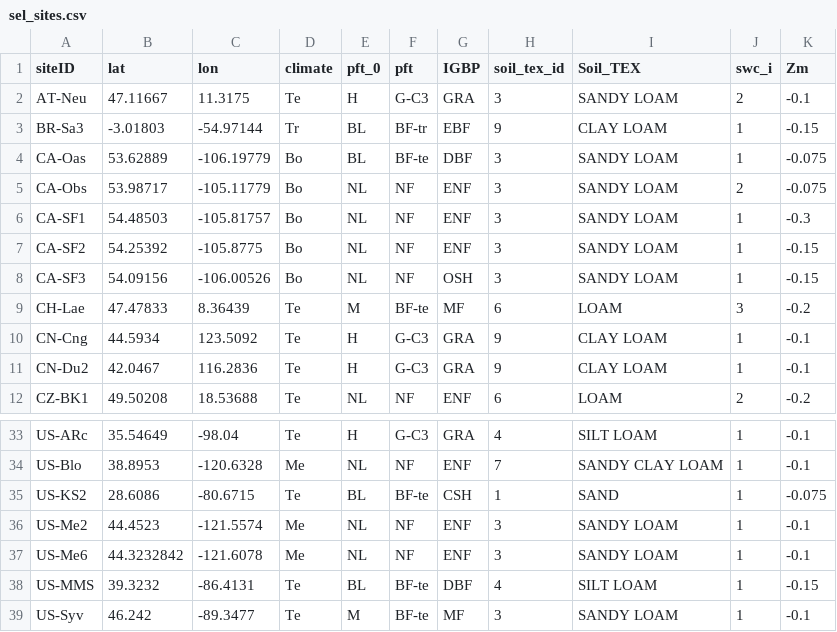
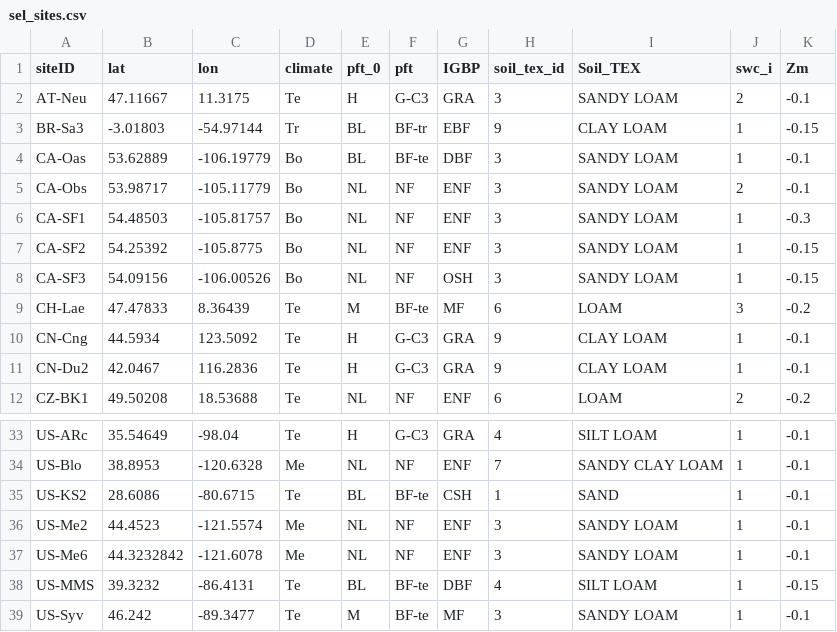
Before and after one commit to maoyab/OWUS, a CSV file: sel_sites.csv, drawn as a sheet; only a part is shown, gaps mark what is left out.

```diff
--- a/sel_sites.csv
+++ b/sel_sites.csv
@@ -3,4 +3,4 @@ AT-Neu,47.11667,11.3175,Te,H,G-C3,GRA,3,SANDY LOAM,2,-0.1
 BR-Sa3,-3.01803,-54.97144,Tr,BL,BF-tr,EBF,9,CLAY LOAM,1,-0.15
-CA-Oas,53.62889,-106.19779,Bo,BL,BF-te,DBF,3,SANDY LOAM,1,-0.075
-CA-Obs,53.98717,-105.11779,Bo,NL,NF,ENF,3,SANDY LOAM,2,-0.075
+CA-Oas,53.62889,-106.19779,Bo,BL,BF-te,DBF,3,SANDY LOAM,1,-0.1
+CA-Obs,53.98717,-105.11779,Bo,NL,NF,ENF,3,SANDY LOAM,2,-0.1
 CA-SF1,54.48503,-105.81757,Bo,NL,NF,ENF,3,SANDY LOAM,1,-0.3
@@ -34,3 +34,3 @@ US-ARc,35.54649,-98.04,Te,H,G-C3,GRA,4,SILT LOAM,1,-0.1
 US-Blo,38.8953,-120.6328,Me,NL,NF,ENF,7,SANDY CLAY LOAM,1,-0.1
-US-KS2,28.6086,-80.6715,Te,BL,BF-te,CSH,1,SAND,1,-0.075
+US-KS2,28.6086,-80.6715,Te,BL,BF-te,CSH,1,SAND,1,-0.1
 US-Me2,44.4523,-121.5574,Me,NL,NF,ENF,3,SANDY LOAM,1,-0.1
```
Also changed, not shown: 10 other files.
